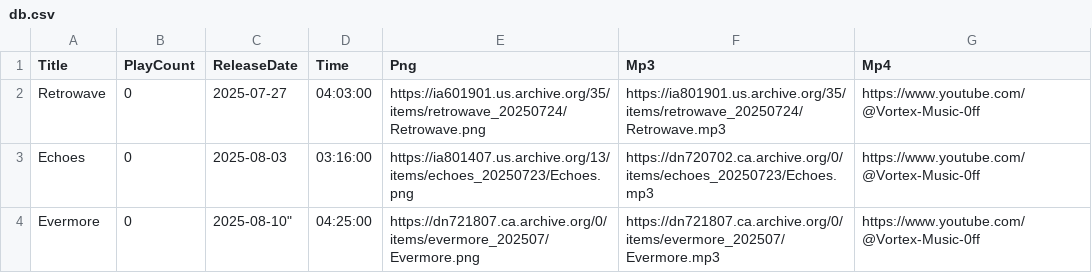
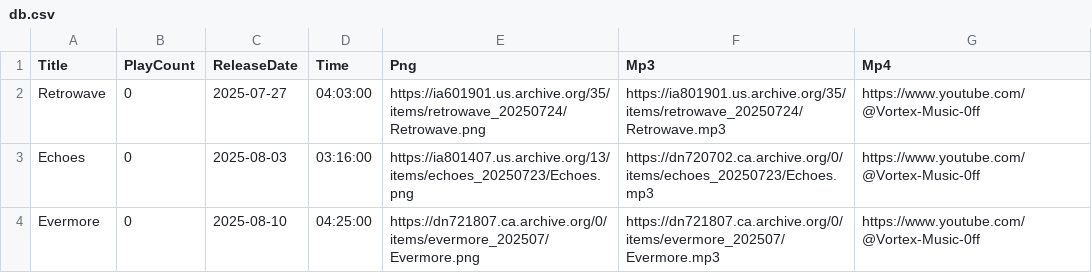
Before and after one commit to DJAZERTY/Vortex-Music-Admin-REPO, a CSV file: data/db.csv, drawn as a sheet.

Commit message:
Update db.csv

```diff
--- a/data/db.csv
+++ b/data/db.csv
@@ -3,2 +3,2 @@
 "Echoes","0","2025-08-03","03:16:00","https://ia801407.us.archive.org/13/items/echoes_20250723/Echoes.png","https://dn720702.ca.archive.org/0/items/echoes_20250723/Echoes.mp3","https://www.youtube.com/@Vortex-Music-0ff"
-"Evermore","0",2025-08-10","04:25:00","https://dn721807.ca.archive.org/0/items/evermore_202507/Evermore.png","https://dn721807.ca.archive.org/0/items/evermore_202507/Evermore.mp3","https://www.youtube.com/@Vortex-Music-0ff"
+"Evermore","0","2025-08-10","04:25:00","https://dn721807.ca.archive.org/0/items/evermore_202507/Evermore.png","https://dn721807.ca.archive.org/0/items/evermore_202507/Evermore.mp3","https://www.youtube.com/@Vortex-Music-0ff"
```
